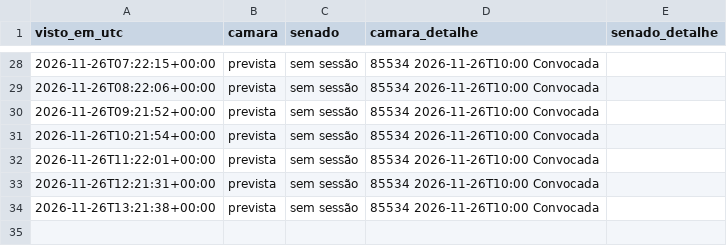
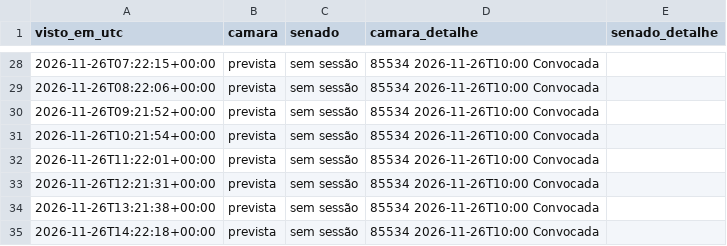
Before and after one commit to fmolina019/Teste-Molina, a CSV file: prototipo/dados_monitor24h/sessoes.csv, drawn as a sheet; only a part is shown, gaps mark what is left out.

```diff
--- a/prototipo/dados_monitor24h/sessoes.csv
+++ b/prototipo/dados_monitor24h/sessoes.csv
@@ -34 +34,2 @@ visto_em_utc,camara,senado,camara_detalhe,senado_detalhe
 2026-11-26T13:21:38+00:00,prevista,sem sessão,85534 2026-11-26T10:00 Convocada,
+2026-11-26T14:22:18+00:00,prevista,sem sessão,85534 2026-11-26T10:00 Convocada,
```
Also changed, not shown: 2 other files.
